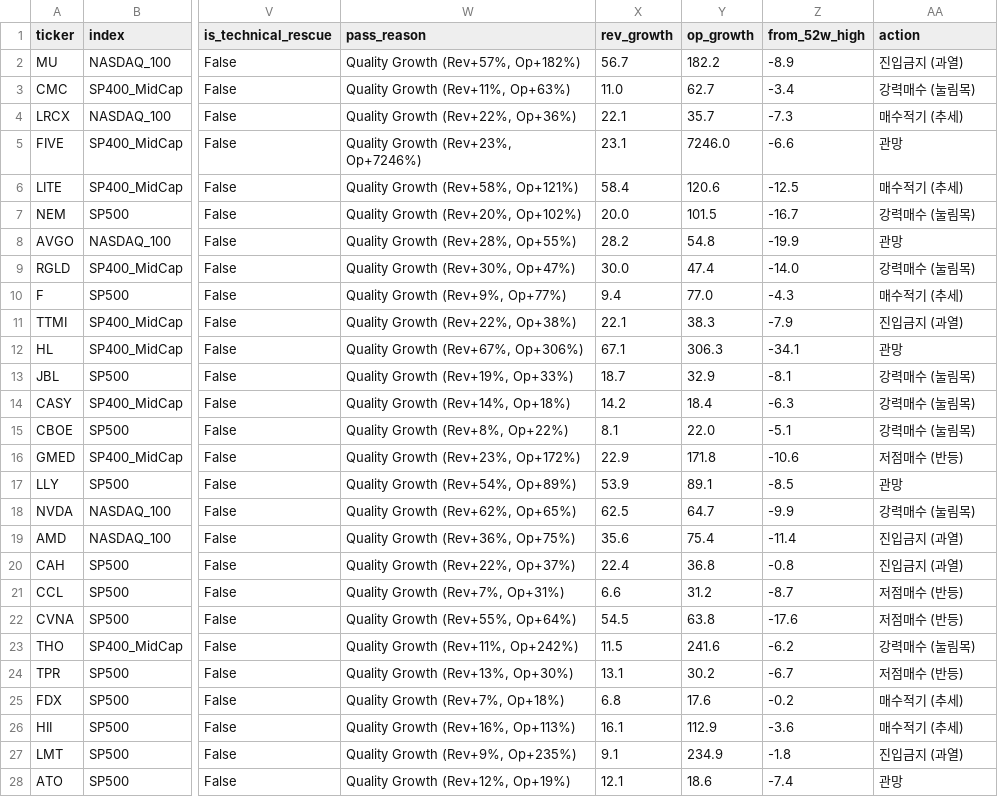
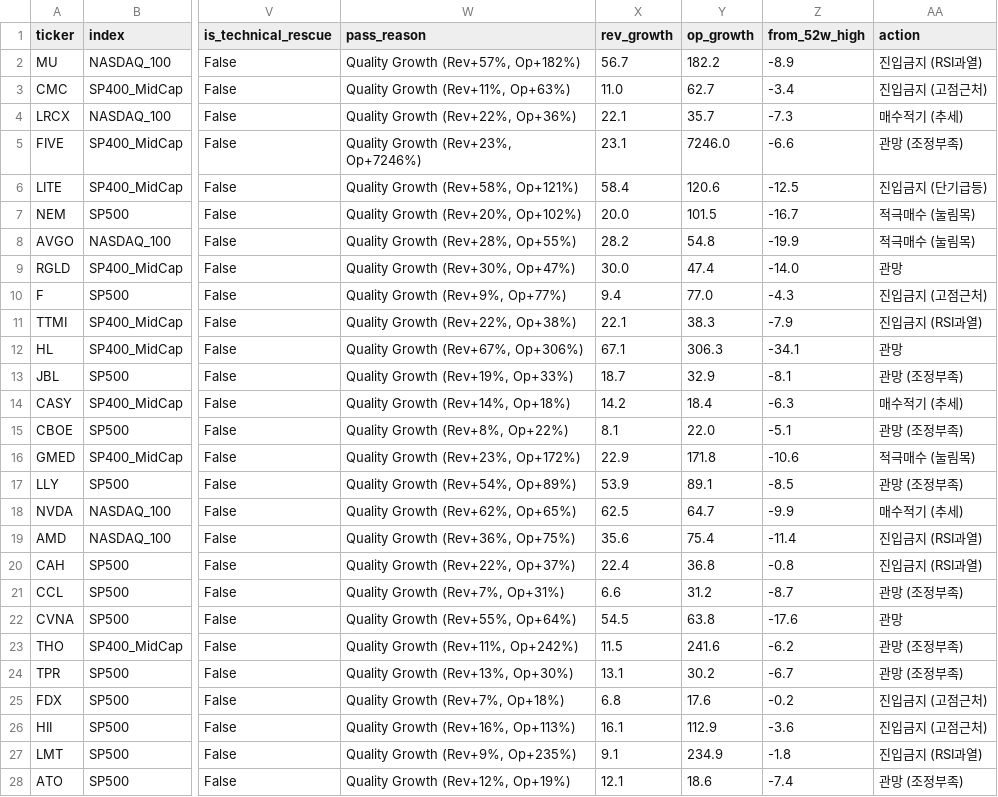
Before and after one commit to VolumeQuant/eps-momentum-us, a CSV file: eps_data/screening_2026-02-01.csv, drawn as a sheet; only a part is shown, gaps mark what is left out; the diff covers the shown part only; the diff names each change by its address in the sheet, - before the commit and + after, or states it on an @@ line.

```diff
--- a/eps_data/screening_2026-02-01.csv
+++ b/eps_data/screening_2026-02-01.csv
-AA2 (action): 진입금지 (과열)
+AA2 (action): 진입금지 (RSI과열)
-AA3 (action): 강력매수 (눌림목)
+AA3 (action): 진입금지 (고점근처)
-AA5 (action): 관망
+AA5 (action): 관망 (조정부족)
-AA6 (action): 매수적기 (추세)
+AA6 (action): 진입금지 (단기급등)
-AA7 (action): 강력매수 (눌림목)
+AA7 (action): 적극매수 (눌림목)
-AA8 (action): 관망
+AA8 (action): 적극매수 (눌림목)
-AA9 (action): 강력매수 (눌림목)
+AA9 (action): 관망
-AA10 (action): 매수적기 (추세)
+AA10 (action): 진입금지 (고점근처)
-AA11 (action): 진입금지 (과열)
+AA11 (action): 진입금지 (RSI과열)
-AA13 (action): 강력매수 (눌림목)
+AA13 (action): 관망 (조정부족)
-AA14 (action): 강력매수 (눌림목)
+AA14 (action): 매수적기 (추세)
-AA15 (action): 강력매수 (눌림목)
+AA15 (action): 관망 (조정부족)
-AA16 (action): 저점매수 (반등)
+AA16 (action): 적극매수 (눌림목)
-AA17 (action): 관망
+AA17 (action): 관망 (조정부족)
-AA18 (action): 강력매수 (눌림목)
+AA18 (action): 매수적기 (추세)
-AA19:AA20 (action): 진입금지 (과열)
+AA19:AA20 (action): 진입금지 (RSI과열)
-AA21 (action): 저점매수 (반등)
+AA21 (action): 관망 (조정부족)
-AA22 (action): 저점매수 (반등)
+AA22 (action): 관망
-AA23 (action): 강력매수 (눌림목)
+AA23 (action): 관망 (조정부족)
-AA24 (action): 저점매수 (반등)
+AA24 (action): 관망 (조정부족)
-AA25:AA26 (action): 매수적기 (추세)
+AA25:AA26 (action): 진입금지 (고점근처)
-AA27 (action): 진입금지 (과열)
+AA27 (action): 진입금지 (RSI과열)
-AA28 (action): 관망
+AA28 (action): 관망 (조정부족)
```
Also changed, not shown: 43 edited cells elsewhere in this file, 1 other file.
